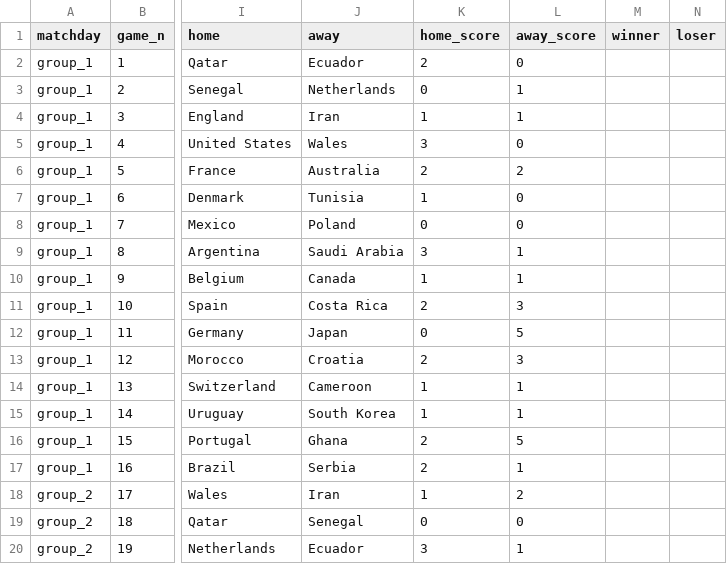
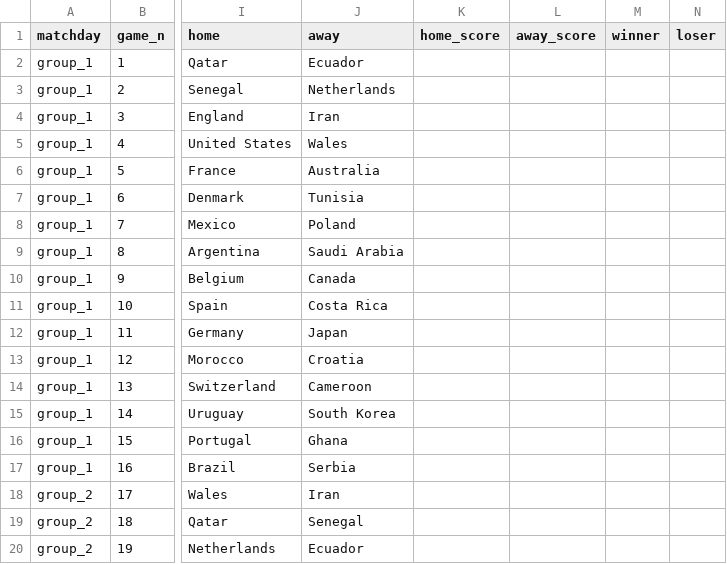
Before and after one commit to weaversd/world_cup_2022, a CSV file: scores.csv, drawn as a sheet; only a part is shown, gaps mark what is left out; the diff covers the shown part only; the diff names each change by its address in the sheet, - before the commit and + after, or states it on an @@ line.

Commit message:
added knockout bracket

```diff
--- a/scores.csv
+++ b/scores.csv
-K2 (home_score): 2
+K2 (home_score): (empty)
-L2 (away_score): 0
+L2 (away_score): (empty)
-K3 (home_score): 0
+K3 (home_score): (empty)
-L3:L4 (away_score): 1
+L3:L4 (away_score): (empty)
-K4 (home_score): 1
+K4 (home_score): (empty)
-K5 (home_score): 3
+K5 (home_score): (empty)
-L5 (away_score): 0
+L5 (away_score): (empty)
-K6 (home_score): 2
+K6 (home_score): (empty)
-L6 (away_score): 2
+L6 (away_score): (empty)
-K7 (home_score): 1
+K7 (home_score): (empty)
-L7:L8 (away_score): 0
+L7:L8 (away_score): (empty)
-K8 (home_score): 0
+K8 (home_score): (empty)
-K9 (home_score): 3
+K9 (home_score): (empty)
-L9:L10 (away_score): 1
+L9:L10 (away_score): (empty)
-K10 (home_score): 1
+K10 (home_score): (empty)
-K11 (home_score): 2
+K11 (home_score): (empty)
-L11 (away_score): 3
+L11 (away_score): (empty)
-K12 (home_score): 0
+K12 (home_score): (empty)
-L12 (away_score): 5
+L12 (away_score): (empty)
-K13 (home_score): 2
+K13 (home_score): (empty)
-L13 (away_score): 3
+L13 (away_score): (empty)
-K14:K15 (home_score): 1
+K14:K15 (home_score): (empty)
-L14:L15 (away_score): 1
+L14:L15 (away_score): (empty)
-K16:K17 (home_score): 2
+K16:K17 (home_score): (empty)
-L16 (away_score): 5
+L16 (away_score): (empty)
-L17 (away_score): 1
+L17 (away_score): (empty)
-K18 (home_score): 1
+K18 (home_score): (empty)
-L18 (away_score): 2
+L18 (away_score): (empty)
-K19 (home_score): 0
+K19 (home_score): (empty)
-L19 (away_score): 0
+L19 (away_score): (empty)
-K20 (home_score): 3
+K20 (home_score): (empty)
-L20 (away_score): 1
+L20 (away_score): (empty)
```
Also changed, not shown: 44 edited cells elsewhere in this file, 5 other files.
